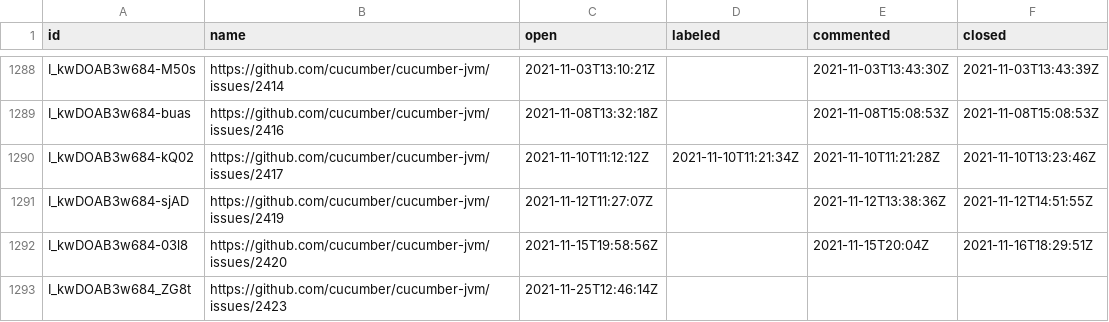
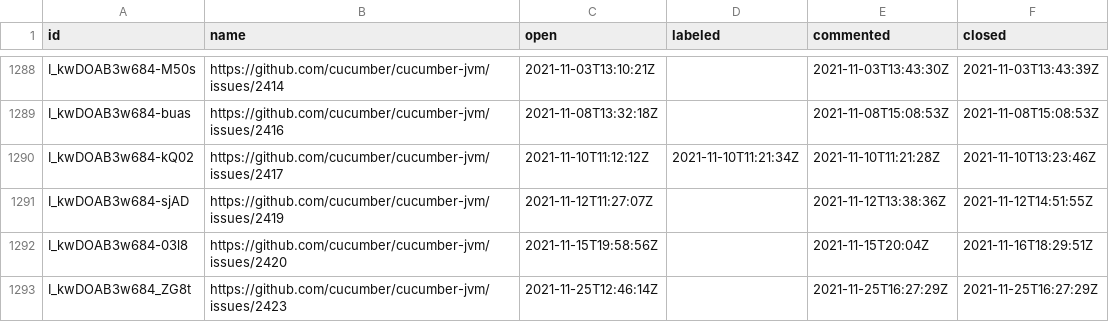
Before and after one commit to cucumber/oselvar-github-metrics, a CSV file: data/cucumber/cucumber-jvm/issues.csv, drawn as a sheet; only a part is shown, gaps mark what is left out.

```diff
--- a/data/cucumber/cucumber-jvm/issues.csv
+++ b/data/cucumber/cucumber-jvm/issues.csv
@@ -1292,2 +1292,2 @@ I_kwDOAB3w684-sjAD,https://github.com/cucumber/cucumber-jvm/issues/2419,2021-11-
 I_kwDOAB3w684-03l8,https://github.com/cucumber/cucumber-jvm/issues/2420,2021-11-15T19:58:56Z,,2021-11-15T20:04Z,2021-11-16T18:29:51Z
-I_kwDOAB3w684_ZG8t,https://github.com/cucumber/cucumber-jvm/issues/2423,2021-11-25T12:46:14Z,,,
+I_kwDOAB3w684_ZG8t,https://github.com/cucumber/cucumber-jvm/issues/2423,2021-11-25T12:46:14Z,,2021-11-25T16:27:29Z,2021-11-25T16:27:29Z
```
